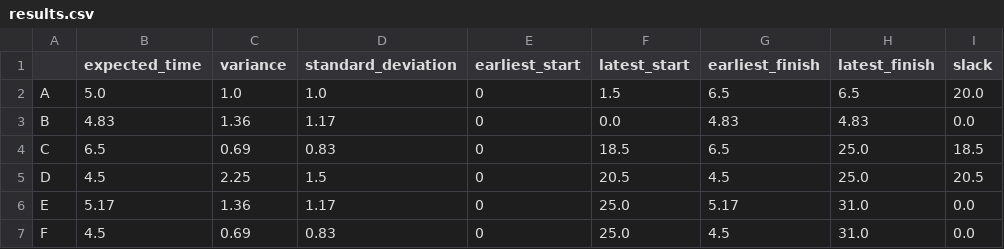
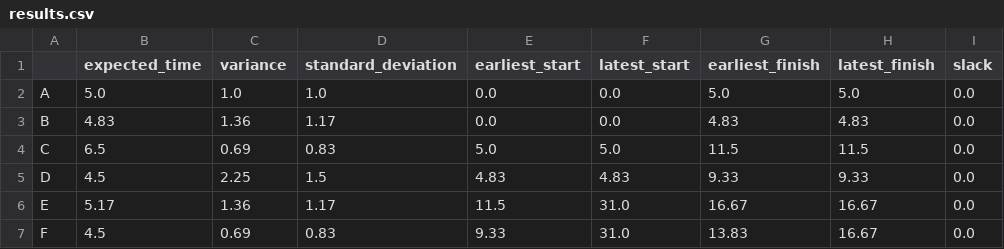
Before and after one commit to DanteSc03/Pert-Method, a CSV file: results.csv, drawn as a sheet.

```diff
--- a/results.csv
+++ b/results.csv
@@ -1,7 +1,7 @@
 ,expected_time,variance,standard_deviation,earliest_start,latest_start,earliest_finish,latest_finish,slack
-A,5.0,1.0,1.0,0,1.5,6.5,6.5,20.0
-B,4.83,1.36,1.17,0,0.0,4.83,4.83,0.0
-C,6.5,0.69,0.83,0,18.5,6.5,25.0,18.5
-D,4.5,2.25,1.5,0,20.5,4.5,25.0,20.5
-E,5.17,1.36,1.17,0,25.0,5.17,31.0,0.0
-F,4.5,0.69,0.83,0,25.0,4.5,31.0,0.0
+A,5.0,1.0,1.0,0.0,0.0,5.0,5.0,0.0
+B,4.83,1.36,1.17,0.0,0.0,4.83,4.83,0.0
+C,6.5,0.69,0.83,5.0,5.0,11.5,11.5,0.0
+D,4.5,2.25,1.5,4.83,4.83,9.33,9.33,0.0
+E,5.17,1.36,1.17,11.5,31.0,16.67,16.67,0.0
+F,4.5,0.69,0.83,9.33,31.0,13.83,16.67,0.0
```
Also changed, not shown: 2 other files.
